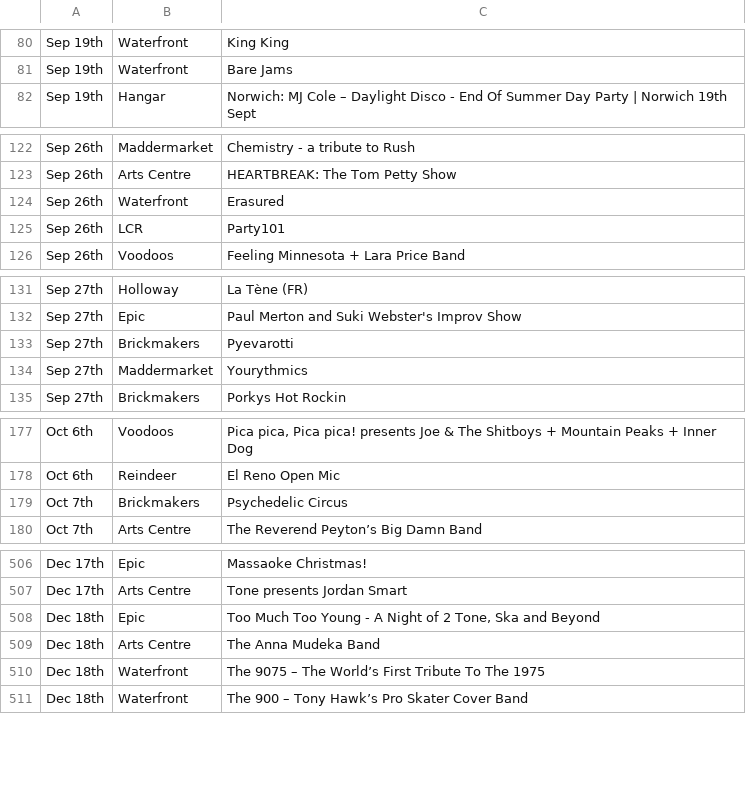
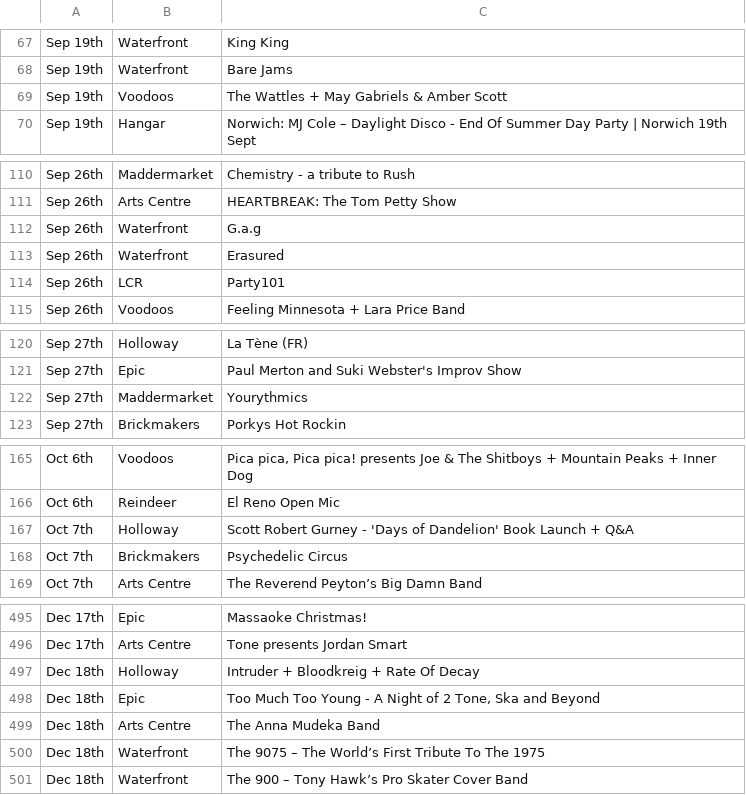
Before and after one commit to nathankjw/GigsNorwich-scraper, a CSV file: scraped_data/norwich_gigs_flat.csv, drawn as a sheet; only a part is shown, gaps mark what is left out; removed rows and columns are numbered as before the commit, all else as after; the diff covers the shown part only; the diff names each change by its address in the sheet, - before the commit and + after, or states it on an @@ line.

```diff
--- a/scraped_data/norwich_gigs_flat.csv
+++ b/scraped_data/norwich_gigs_flat.csv
+row 69: Sep 19th | Voodoos | The Wattles + May Gabriels & Amber Scott
+row 112: Sep 26th | Waterfront | G.a.g
-row 133: Sep 27th | Brickmakers | Pyevarotti
+row 167: Oct 7th | Holloway | Scott Robert Gurney - 'Days of Dandelion' Book Launch + Q&A
+row 497: Dec 18th | Holloway | Intruder + Bloodkreig + Rate Of Decay
```
Also changed, not shown: 4 added rows, 14 removed rows and 1 edited cell elsewhere in this file, scraped_data/norwich_gigs.csv, 1 other file.
